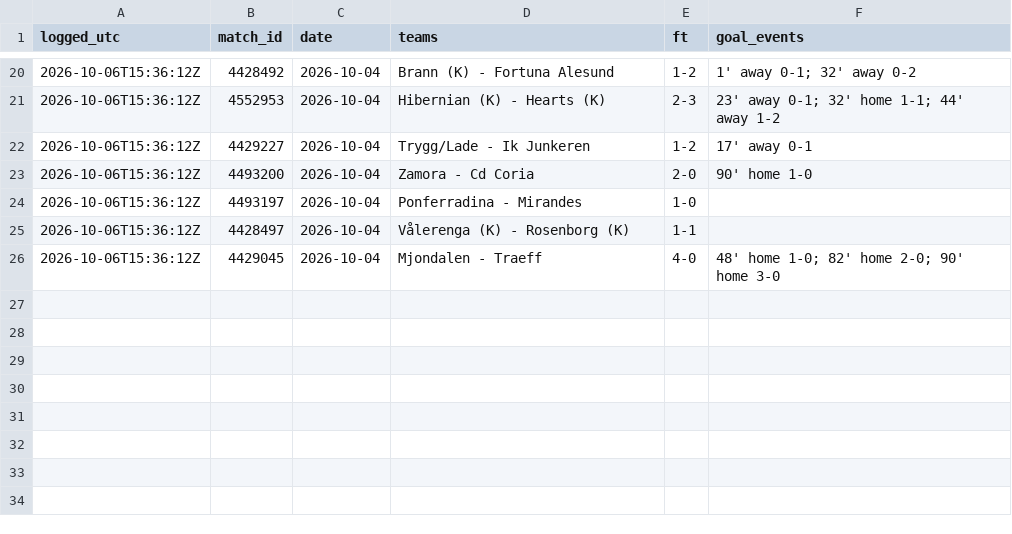
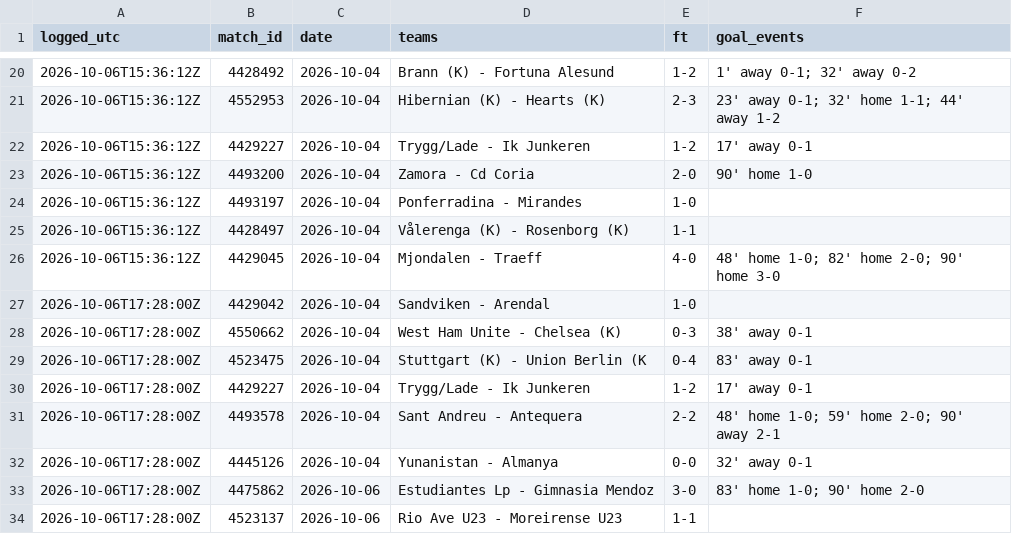
Before and after one commit to hasezer/odds-analysis, a CSV file: data/event_score_mismatches.csv, drawn as a sheet; only a part is shown, gaps mark what is left out.

```diff
--- a/data/event_score_mismatches.csv
+++ b/data/event_score_mismatches.csv
@@ -26 +26,9 @@ logged_utc,match_id,date,teams,ft,goal_events
 2026-10-06T15:36:12Z,4429045,2026-10-04,Mjondalen - Traeff,4-0,48' home 1-0; 82' home 2-0; 90' home 3-0
+2026-10-06T17:28:00Z,4429042,2026-10-04,Sandviken - Arendal,1-0,
+2026-10-06T17:28:00Z,4550662,2026-10-04,West Ham Unite - Chelsea (K),0-3,38' away 0-1
+2026-10-06T17:28:00Z,4523475,2026-10-04,Stuttgart (K) - Union Berlin (K,0-4,83' away 0-1
+2026-10-06T17:28:00Z,4429227,2026-10-04,Trygg/Lade - Ik Junkeren,1-2,17' away 0-1
+2026-10-06T17:28:00Z,4493578,2026-10-04,Sant Andreu - Antequera,2-2,48' home 1-0; 59' home 2-0; 90' away 2-1
+2026-10-06T17:28:00Z,4445126,2026-10-04,Yunanistan - Almanya,0-0,32' away 0-1
+2026-10-06T17:28:00Z,4475862,2026-10-06,Estudiantes Lp - Gimnasia Mendoz,3-0,83' home 1-0; 90' home 2-0
+2026-10-06T17:28:00Z,4523137,2026-10-06,Rio Ave U23 - Moreirense U23,1-1,
```
Also changed, not shown: data/runs.csv, data/settlement_mismatches.csv, 35 other files.
